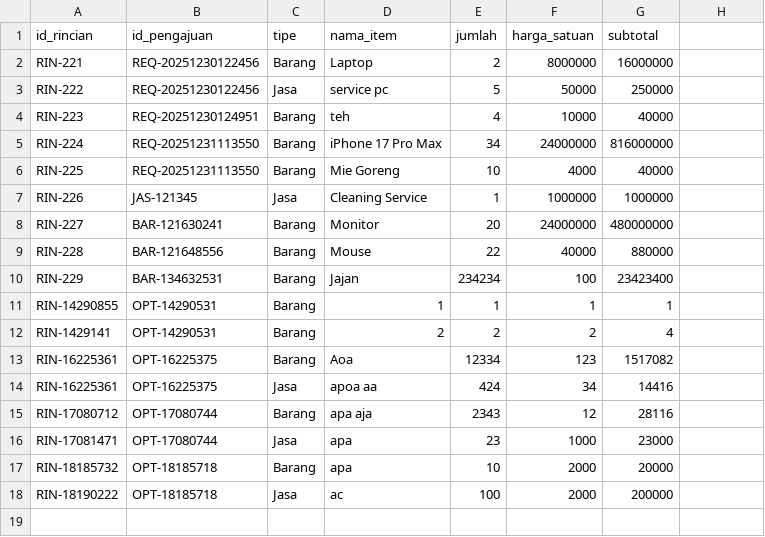
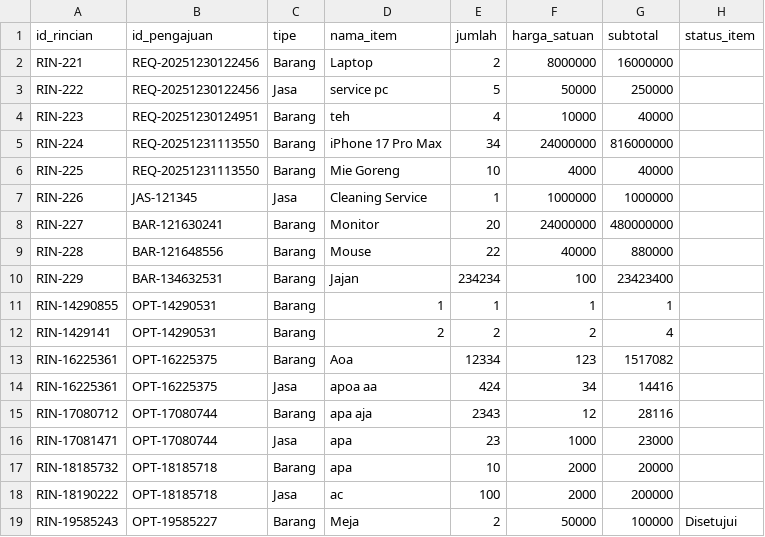
Before and after one commit to raphreezal/fundgate-app, a CSV file: data/rincian_pengajuan.csv, drawn as a sheet; the diff names each change by its address in the sheet, - before the commit and + after, or states it on an @@ line.

```diff
--- a/data/rincian_pengajuan.csv
+++ b/data/rincian_pengajuan.csv
-H1: (empty)
+H1: status_item
+row 19: RIN-19585243 | OPT-19585227 | Barang | Meja | 2 | 50000 | 100000 | Disetujui
```
Also changed, not shown: data/pengajuan.csv, data/users.csv, 3 other files.
